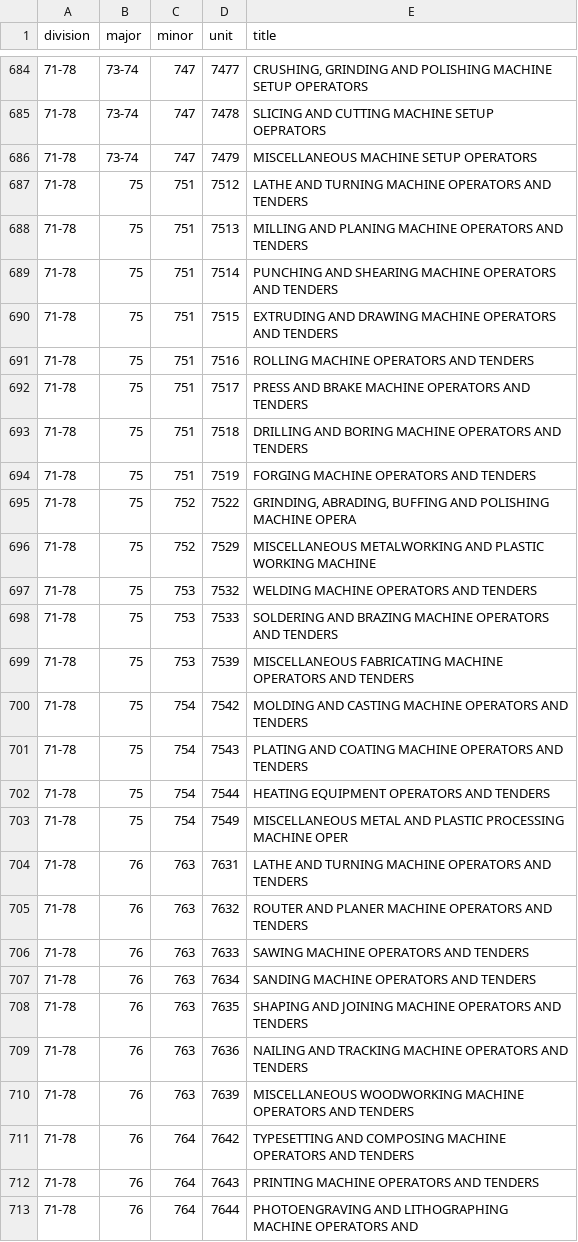
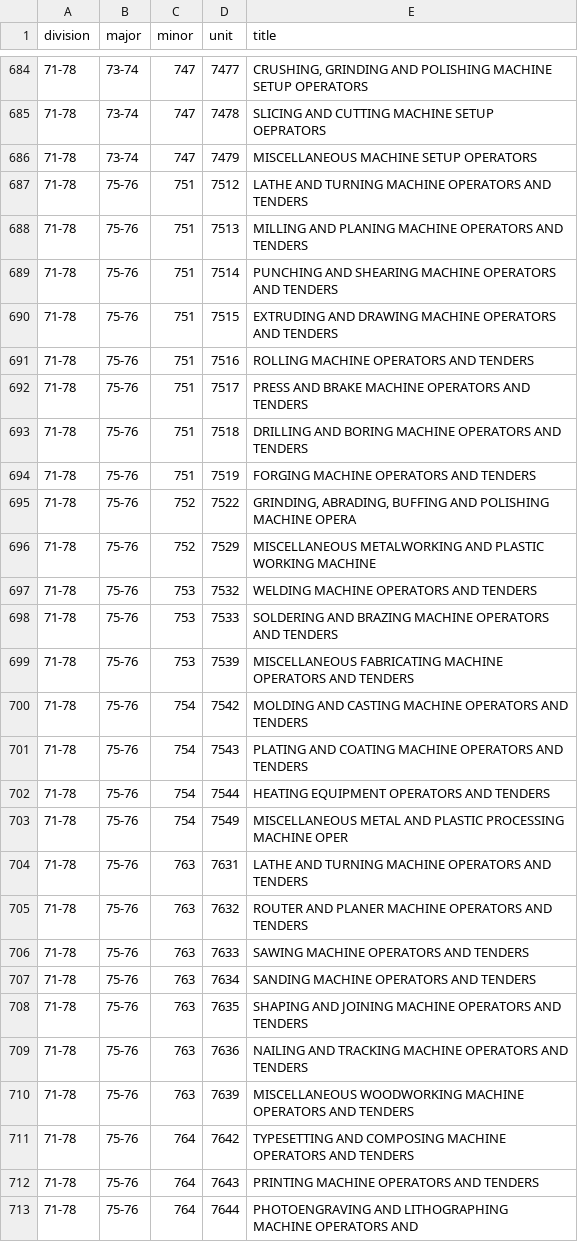
Before and after one commit to danielruss/codingsystems, a CSV file: soc1980.csv, drawn as a sheet; only a part is shown, gaps mark what is left out; the diff covers the shown part only.

Commit message:
fix soc1980 codes

```diff
--- a/soc1980.csv
+++ b/soc1980.csv
@@ -686,28 +686,28 @@ division,major,minor,unit,title
 71-78,73-74,747,7479,MISCELLANEOUS MACHINE SETUP OPERATORS
-71-78,75,751,7512,LATHE AND TURNING MACHINE OPERATORS AND TENDERS
-71-78,75,751,7513,MILLING AND PLANING MACHINE OPERATORS AND TENDERS
-71-78,75,751,7514,PUNCHING AND SHEARING MACHINE OPERATORS AND TENDERS
-71-78,75,751,7515, EXTRUDING AND DRAWING MACHINE OPERATORS AND TENDERS
-71-78,75,751,7516,ROLLING MACHINE OPERATORS AND TENDERS
-71-78,75,751,7517,PRESS AND BRAKE MACHINE OPERATORS AND TENDERS
-71-78,75,751,7518,DRILLING AND BORING MACHINE OPERATORS AND TENDERS
-71-78,75,751,7519,FORGING MACHINE OPERATORS AND TENDERS
-71-78,75,752,7522,"GRINDING, ABRADING, BUFFING AND POLISHING MACHINE OPERA"
-71-78,75,752,7529,MISCELLANEOUS METALWORKING AND PLASTIC WORKING MACHINE
-71-78,75,753,7532,WELDING MACHINE OPERATORS AND TENDERS
-71-78,75,753,7533,SOLDERING AND BRAZING MACHINE OPERATORS AND TENDERS
-71-78,75,753,7539,MISCELLANEOUS FABRICATING MACHINE OPERATORS AND TENDERS
-71-78,75,754,7542,MOLDING AND CASTING MACHINE OPERATORS AND TENDERS
-71-78,75,754,7543,PLATING AND COATING MACHINE OPERATORS AND TENDERS
-71-78,75,754,7544,HEATING EQUIPMENT OPERATORS AND TENDERS
-71-78,75,754,7549,MISCELLANEOUS METAL AND PLASTIC PROCESSING MACHINE OPER
-71-78,76,763,7631,LATHE AND TURNING MACHINE OPERATORS AND TENDERS
-71-78,76,763,7632,ROUTER AND PLANER MACHINE OPERATORS AND TENDERS
-71-78,76,763,7633,SAWING MACHINE OPERATORS AND TENDERS
-71-78,76,763,7634,SANDING MACHINE OPERATORS AND TENDERS
-71-78,76,763,7635,SHAPING AND JOINING MACHINE OPERATORS AND TENDERS
-71-78,76,763,7636,NAILING AND TRACKING MACHINE OPERATORS AND TENDERS
-71-78,76,763,7639,MISCELLANEOUS WOODWORKING MACHINE OPERATORS AND TENDERS
-71-78,76,764,7642,TYPESETTING AND COMPOSING MACHINE OPERATORS AND TENDERS
-71-78,76,764,7643,PRINTING MACHINE OPERATORS AND TENDERS
-71-78,76,764,7644,PHOTOENGRAVING AND LITHOGRAPHING MACHINE OPERATORS AND
+71-78,75-76,751,7512,LATHE AND TURNING MACHINE OPERATORS AND TENDERS
+71-78,75-76,751,7513,MILLING AND PLANING MACHINE OPERATORS AND TENDERS
+71-78,75-76,751,7514,PUNCHING AND SHEARING MACHINE OPERATORS AND TENDERS
+71-78,75-76,751,7515, EXTRUDING AND DRAWING MACHINE OPERATORS AND TENDERS
+71-78,75-76,751,7516,ROLLING MACHINE OPERATORS AND TENDERS
+71-78,75-76,751,7517,PRESS AND BRAKE MACHINE OPERATORS AND TENDERS
+71-78,75-76,751,7518,DRILLING AND BORING MACHINE OPERATORS AND TENDERS
+71-78,75-76,751,7519,FORGING MACHINE OPERATORS AND TENDERS
+71-78,75-76,752,7522,"GRINDING, ABRADING, BUFFING AND POLISHING MACHINE OPERA"
+71-78,75-76,752,7529,MISCELLANEOUS METALWORKING AND PLASTIC WORKING MACHINE
+71-78,75-76,753,7532,WELDING MACHINE OPERATORS AND TENDERS
+71-78,75-76,753,7533,SOLDERING AND BRAZING MACHINE OPERATORS AND TENDERS
+71-78,75-76,753,7539,MISCELLANEOUS FABRICATING MACHINE OPERATORS AND TENDERS
+71-78,75-76,754,7542,MOLDING AND CASTING MACHINE OPERATORS AND TENDERS
+71-78,75-76,754,7543,PLATING AND COATING MACHINE OPERATORS AND TENDERS
+71-78,75-76,754,7544,HEATING EQUIPMENT OPERATORS AND TENDERS
+71-78,75-76,754,7549,MISCELLANEOUS METAL AND PLASTIC PROCESSING MACHINE OPER
+71-78,75-76,763,7631,LATHE AND TURNING MACHINE OPERATORS AND TENDERS
+71-78,75-76,763,7632,ROUTER AND PLANER MACHINE OPERATORS AND TENDERS
+71-78,75-76,763,7633,SAWING MACHINE OPERATORS AND TENDERS
+71-78,75-76,763,7634,SANDING MACHINE OPERATORS AND TENDERS
+71-78,75-76,763,7635,SHAPING AND JOINING MACHINE OPERATORS AND TENDERS
+71-78,75-76,763,7636,NAILING AND TRACKING MACHINE OPERATORS AND TENDERS
+71-78,75-76,763,7639,MISCELLANEOUS WOODWORKING MACHINE OPERATORS AND TENDERS
+71-78,75-76,764,7642,TYPESETTING AND COMPOSING MACHINE OPERATORS AND TENDERS
+71-78,75-76,764,7643,PRINTING MACHINE OPERATORS AND TENDERS
+71-78,75-76,764,7644,PHOTOENGRAVING AND LITHOGRAPHING MACHINE OPERATORS AND
```
Also changed, not shown: 40 edited cells elsewhere in this file.
